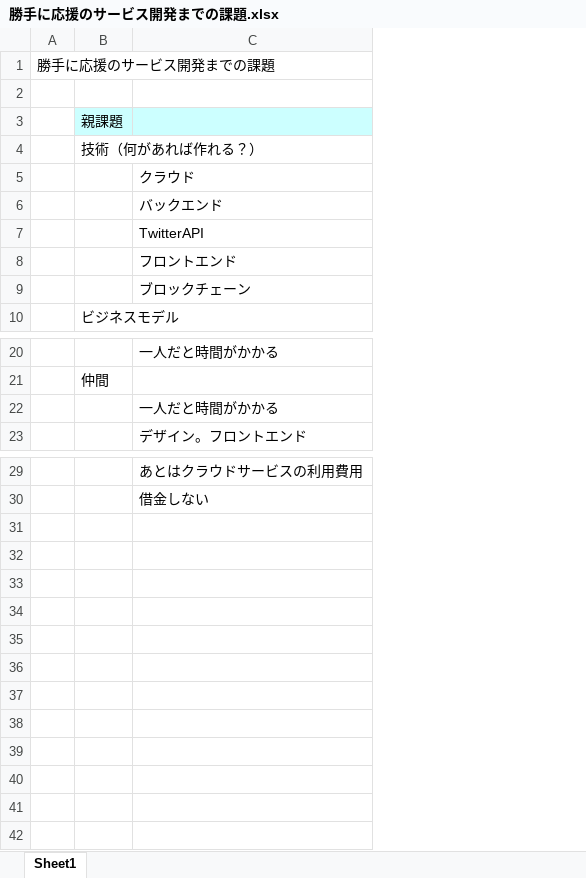
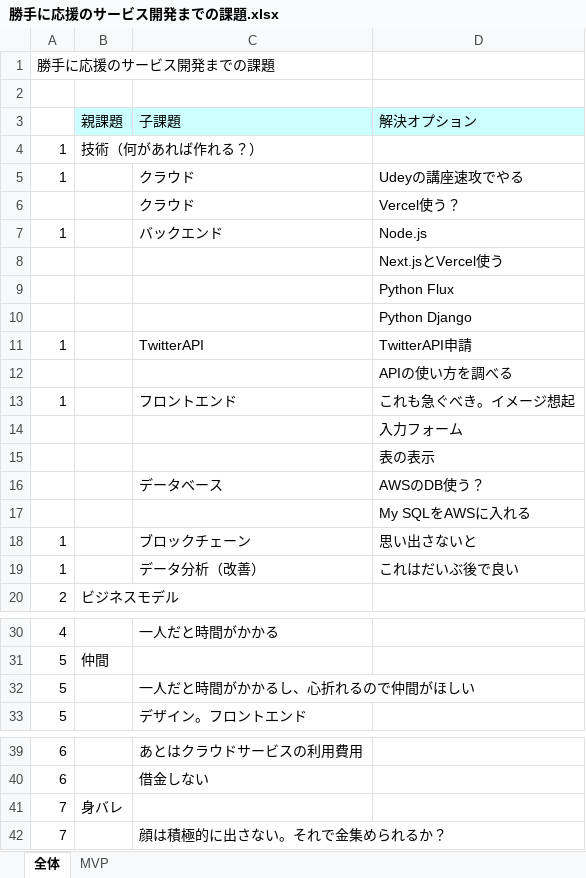
Before and after one commit to demio-se/ouenProject, an Excel workbook: 勝手に応援のサービス開発までの課題.xlsx, sheet 全体, drawn as a sheet; only a part is shown, gaps mark what is left out; values as stored, in another font and other column widths than the file's, no borders; removed rows and columns are numbered as before the commit, all else as after; the diff names each change by its address in the sheet, - before the commit and + after, or states it on an @@ line.

Commit message:
Update 勝手に応援のサービス開発までの課題.xlsx
MVPのシートを作成
MVPを最速で作るためにやることだけ書き出した

```diff
--- a/勝手に応援のサービス開発までの課題.xlsx (sheet 全体)
+++ b/勝手に応援のサービス開発までの課題.xlsx (sheet 全体)
-sheet tab: Sheet1
+sheet tab: 全体
+sheet tab: MVP
-column A, row 1: 勝手に応援のサービス開発までの課題
+column A, rows 1-5: 勝手に応援のサービス開発までの課題 |  |  | 1 | 1; row 7: 1; row 11: 1; row 13: 1; row 18: 1; row 20: 2; rows 30-33: 4 | 5 | 5 | 5; rows 39-40: 6 | 6
+column D, rows 3-5: 解決オプション |  | Udeyの講座速攻でやる; row 7: Node.js; row 11: TwitterAPI申請; row 13: これも急ぐべき。イメージ想起; row 18: 思い出さないと
-C3: (empty)
+C3: 子課題
+row 6:  |  | クラウド | Vercel使う？
+row 8:  |  |  | Next.jsとVercel使う
+row 9:  |  |  | Python Flux
+row 10:  |  |  | Python Django
+row 12:  |  |  | APIの使い方を調べる
+row 14:  |  |  | 入力フォーム
+row 15:  |  |  | 表の表示
+row 16:  |  | データベース | AWSのDB使う？
+row 17:  |  |  | My SQLをAWSに入れる
+row 19: 1 |  | データ分析（改善） | これはだいぶ後で良い
-C32: 一人だと時間がかかる
+C32: 一人だと時間がかかるし、心折れるので仲間がほしい
+row 41: 7 | 身バレ
+row 42: 7 |  | 顔は積極的に出さない。それで金集められるか？
```
